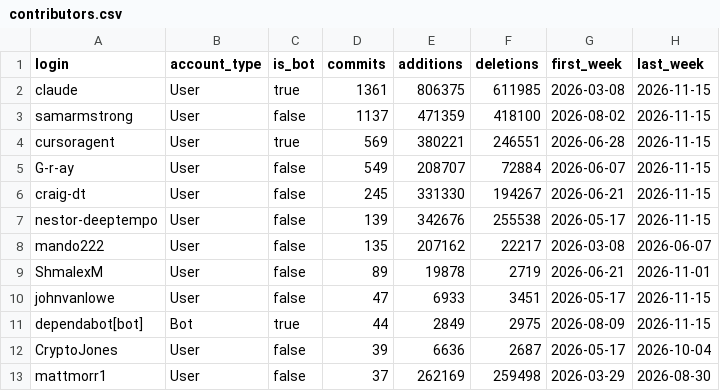
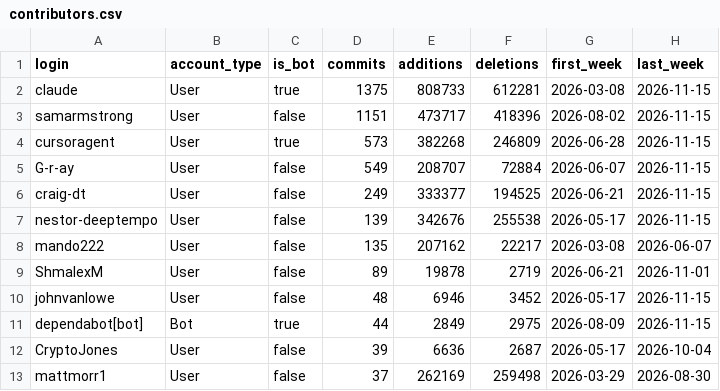
Before and after one commit to Vigil-SOC/metrics, a CSV file: data/contributors.csv, drawn as a sheet; only a part is shown.

```diff
--- a/data/contributors.csv
+++ b/data/contributors.csv
@@ -1,7 +1,7 @@
 login,account_type,is_bot,commits,additions,deletions,first_week,last_week
-claude,User,true,1361,806375,611985,2026-03-08,2026-11-15
-samarmstrong,User,false,1137,471359,418100,2026-08-02,2026-11-15
-cursoragent,User,true,569,380221,246551,2026-06-28,2026-11-15
+claude,User,true,1375,808733,612281,2026-03-08,2026-11-15
+samarmstrong,User,false,1151,473717,418396,2026-08-02,2026-11-15
+cursoragent,User,true,573,382268,246809,2026-06-28,2026-11-15
 G-r-ay,User,false,549,208707,72884,2026-06-07,2026-11-15
-craig-dt,User,false,245,331330,194267,2026-06-21,2026-11-15
+craig-dt,User,false,249,333377,194525,2026-06-21,2026-11-15
 nestor-deeptempo,User,false,139,342676,255538,2026-05-17,2026-11-15
@@ -9,3 +9,3 @@ mando222,User,false,135,207162,22217,2026-03-08,2026-06-07
 ShmalexM,User,false,89,19878,2719,2026-06-21,2026-11-01
-johnvanlowe,User,false,47,6933,3451,2026-05-17,2026-11-15
+johnvanlowe,User,false,48,6946,3452,2026-05-17,2026-11-15
 dependabot[bot],Bot,true,44,2849,2975,2026-08-09,2026-11-15
```
Also changed, not shown: data/monthly_summary.csv, data/repo_daily.csv, 2 other files.
